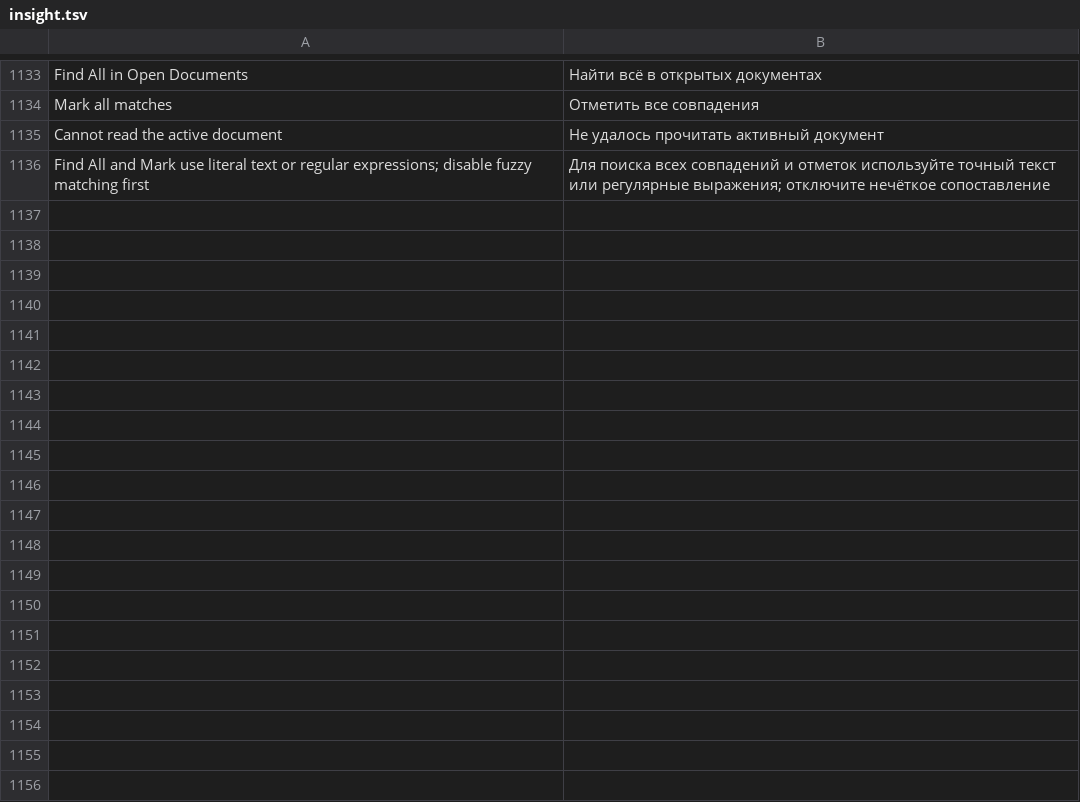
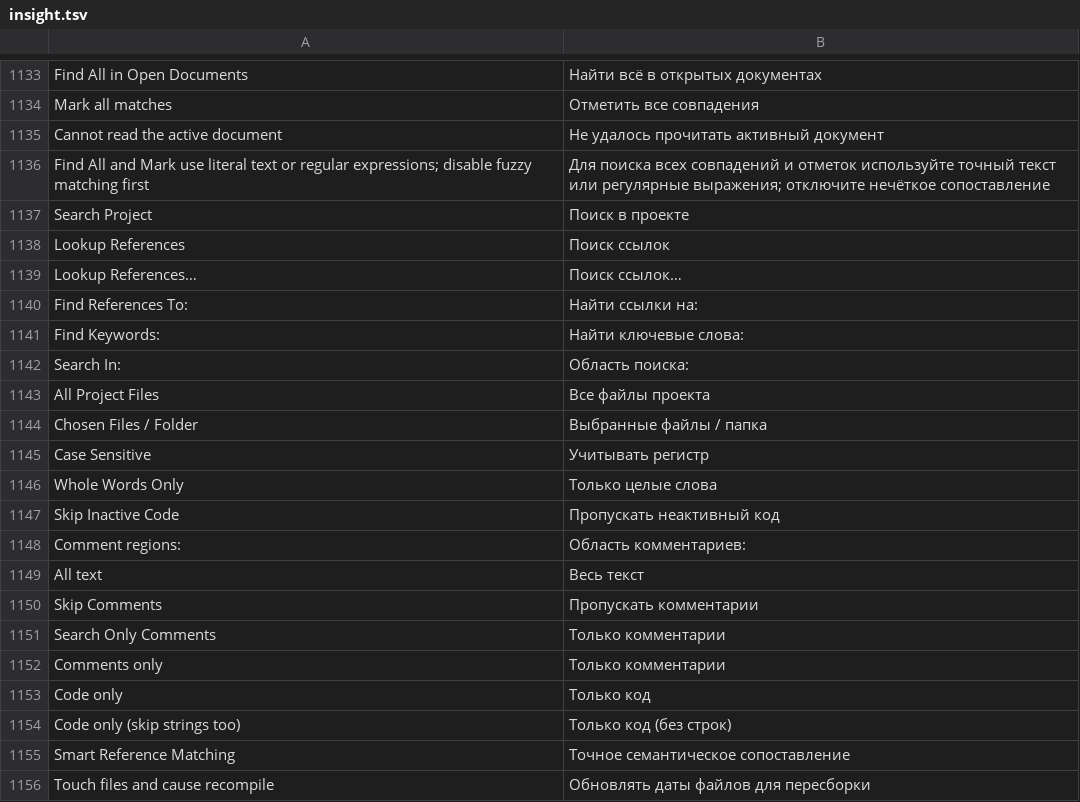
Before and after one commit to bhgv/geany-insight, a TSV file: insight/locale/insight.tsv, drawn as a sheet; only a part is shown, gaps mark what is left out; the diff covers the shown part only; the diff names each change by its address in the sheet, - before the commit and + after, or states it on an @@ line.

Commit message:
Unify Search Project and Lookup References dialogs with independent saved state

```diff
--- a/insight/locale/insight.tsv
+++ b/insight/locale/insight.tsv
+row 1137: Search Project | Поиск в проекте
+row 1138: Lookup References | Поиск ссылок
+row 1139: Lookup References… | Поиск ссылок…
+row 1140: Find References To: | Найти ссылки на:
+row 1141: Find Keywords: | Найти ключевые слова:
+row 1142: Search In: | Область поиска:
+row 1143: All Project Files | Все файлы проекта
+row 1144: Chosen Files / Folder | Выбранные файлы / папка
+row 1145: Case Sensitive | Учитывать регистр
+row 1146: Whole Words Only | Только целые слова
+row 1147: Skip Inactive Code | Пропускать неактивный код
+row 1148: Comment regions: | Область комментариев:
+row 1149: All text | Весь текст
+row 1150: Skip Comments | Пропускать комментарии
+row 1151: Search Only Comments | Только комментарии
+row 1152: Comments only | Только комментарии
+row 1153: Code only | Только код
+row 1154: Code only (skip strings too) | Только код (без строк)
+row 1155: Smart Reference Matching | Точное семантическое сопоставление
+row 1156: Touch files and cause recompile | Обновлять даты файлов для пересборки
```
Also changed, not shown: 13 added rows elsewhere in this file, 13 other files.
